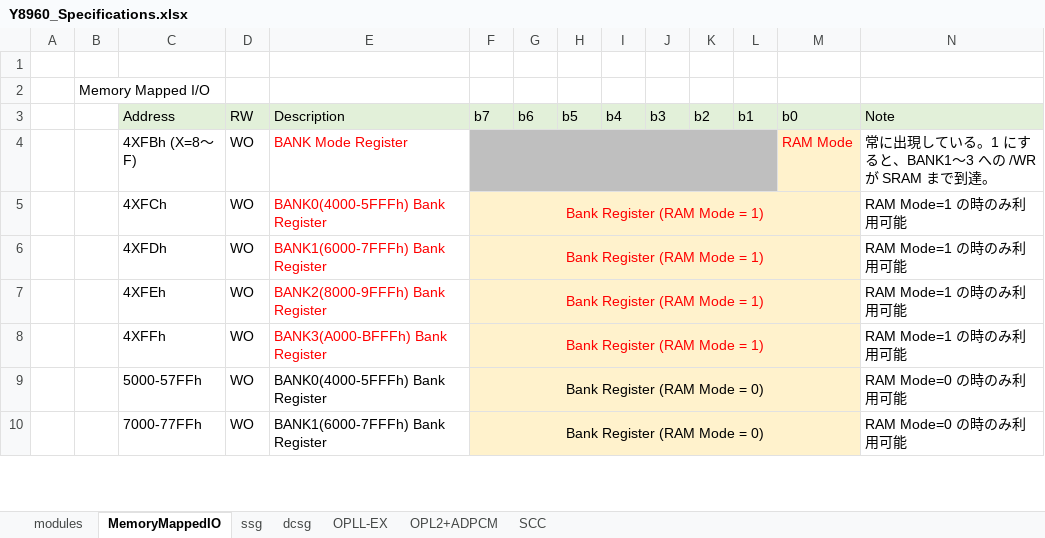
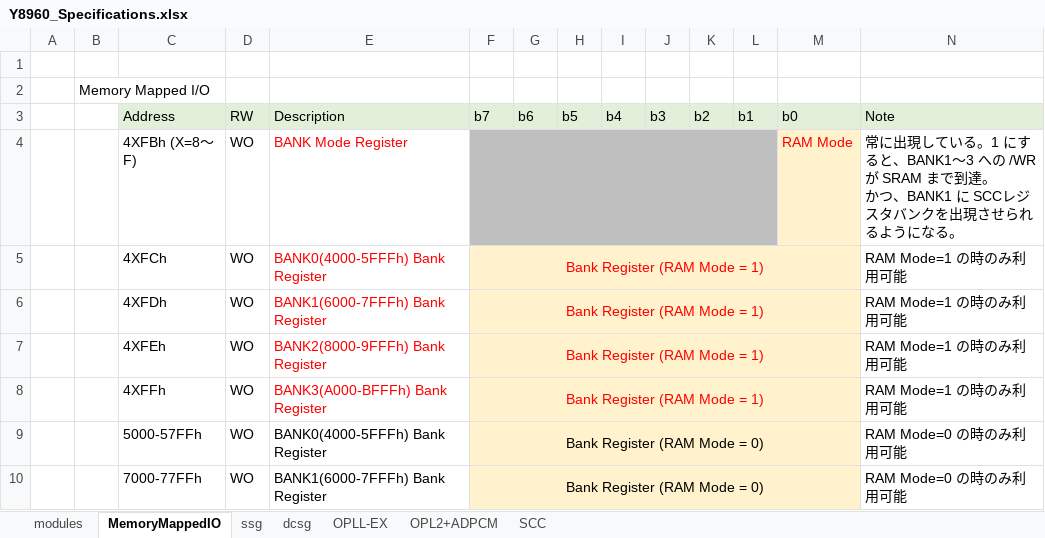
Before and after one commit to hra1129/Y8960_Cartridge, an Excel workbook: doc/spec/Y8960_Specifications.xlsx, sheet MemoryMappedIO, drawn as a sheet; only a part is shown; values as stored, in another font and other column widths than the file's, no borders; ↵ is a line break in a cell; the diff names each change by its address in the sheet, - before the commit and + after, or states it on an @@ line.

```diff
--- a/doc/spec/Y8960_Specifications.xlsx (sheet MemoryMappedIO)
+++ b/doc/spec/Y8960_Specifications.xlsx (sheet MemoryMappedIO)
-N4 (Note): …で到達。
+N4 (Note): …で到達。 ↵ かつ、BANK1 に SCCレジスタバンクを出現させられるようになる。
```
Also changed, not shown: sheet OPL2+ADPCM, 35 other files.
